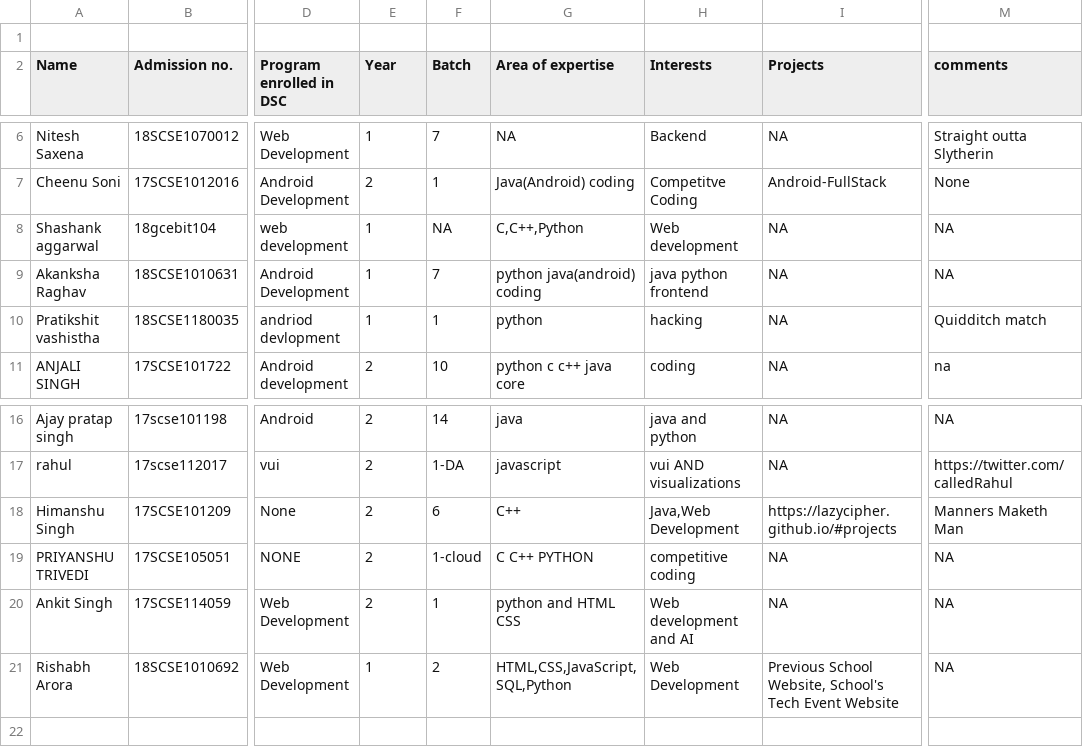
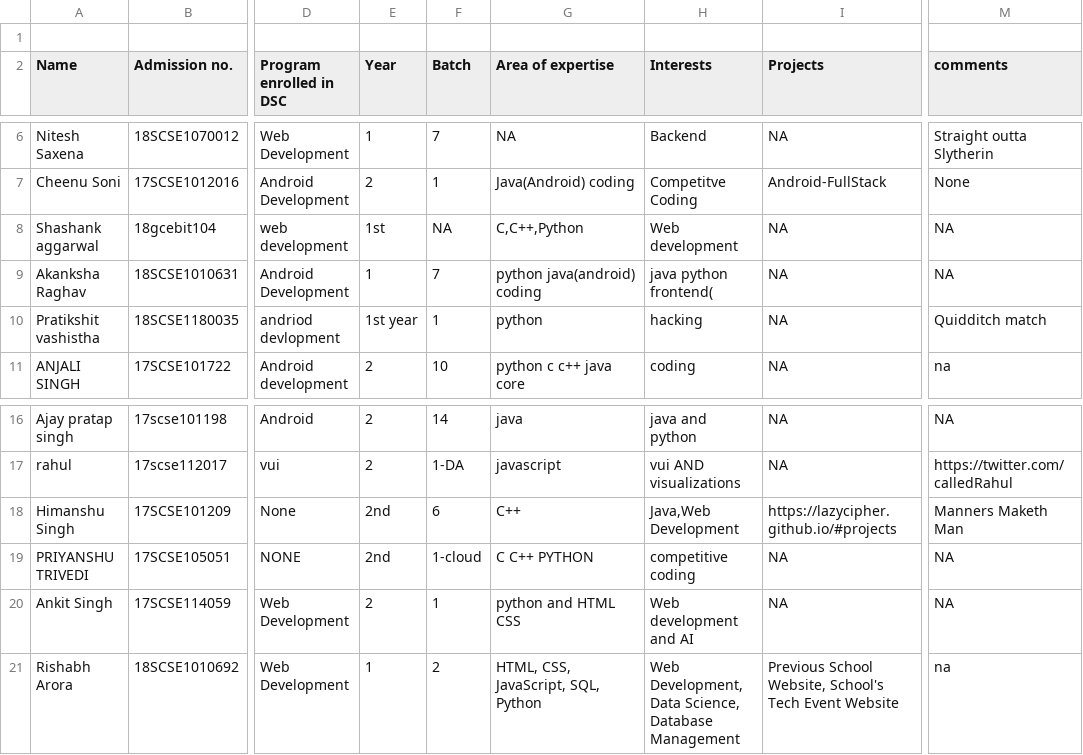
Before and after one commit to vishvaketan/gitTest, a CSV file: info.csv, drawn as a sheet; only a part is shown, gaps mark what is left out; the diff names each change by its address in the sheet, - before the commit and + after, or states it on an @@ line.

Commit message:
Update info.csv

```diff
--- a/info.csv
+++ b/info.csv
-E8 (Year): 1
+E8 (Year): 1st
-H9 (Interests): java python frontend
+H9 (Interests): java python frontend(
-E10 (Year): 1
+E10 (Year): 1st year
-E18:E19 (Year): 2
+E18:E19 (Year): 2nd
-G21 (Area of expertise): HTML,CSS,JavaScript,SQL,Python
+G21 (Area of expertise): HTML, CSS, JavaScript, SQL, Python
-H21 (Interests): Web Development
+H21 (Interests): Web Development, Data Science, Database Management
-M21 (comments): NA
+M21 (comments): na
```
